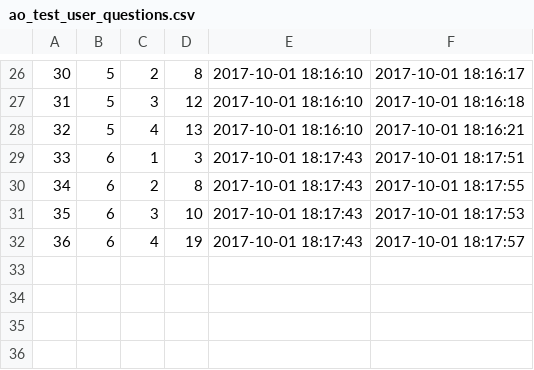
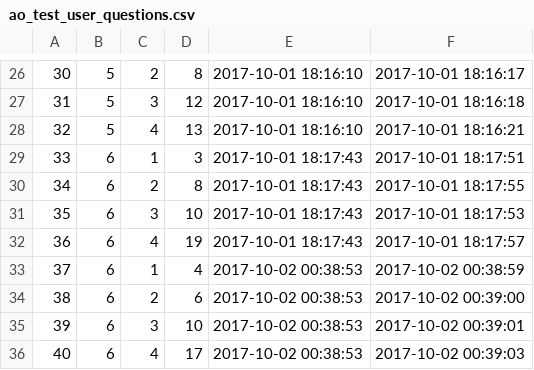
Before and after one commit to patricksCode/at_test, a CSV file: database/seeds/csv/ao_test_user_questions.csv, drawn as a sheet; only a part is shown, gaps mark what is left out; the diff names each change by its address in the sheet, - before the commit and + after, or states it on an @@ line.

```diff
--- a/database/seeds/csv/ao_test_user_questions.csv
+++ b/database/seeds/csv/ao_test_user_questions.csv
+row 33: 37 | 6 | 1 | 4 | 2017-10-02 00:38:53 | 2017-10-02 00:38:59
+row 34: 38 | 6 | 2 | 6 | 2017-10-02 00:38:53 | 2017-10-02 00:39:00
+row 35: 39 | 6 | 3 | 10 | 2017-10-02 00:38:53 | 2017-10-02 00:39:01
+row 36: 40 | 6 | 4 | 17 | 2017-10-02 00:38:53 | 2017-10-02 00:39:03
```
Also changed, not shown: 1 other file.
